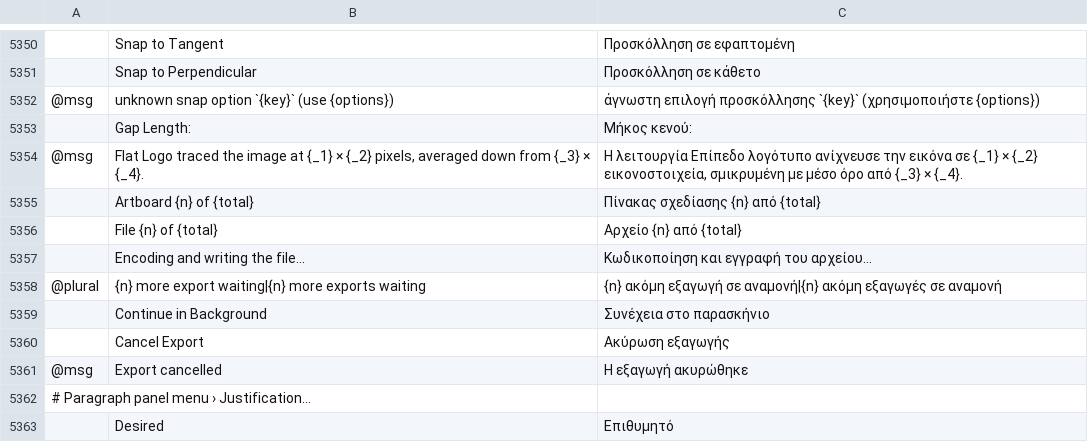
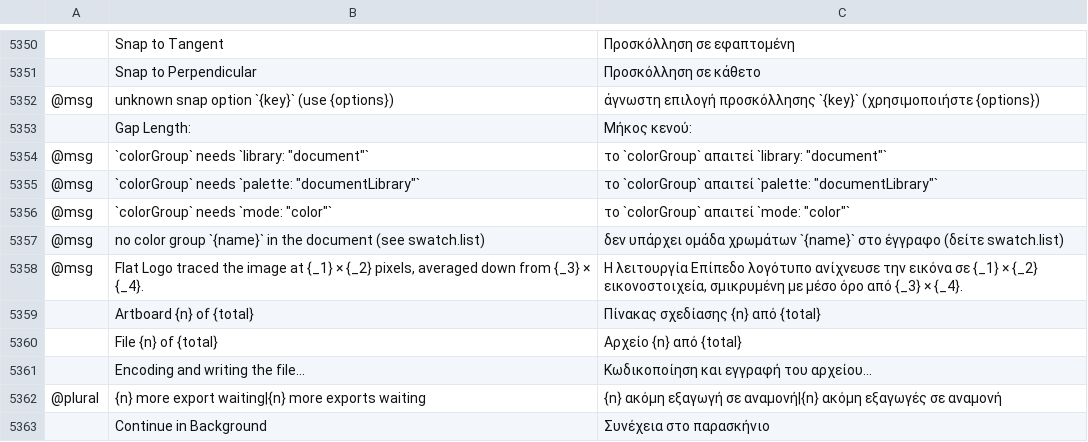
Before and after one commit to 0x-fork/vectorcraft, a TSV file: crates/ui-egui/src/i18n/el.tsv, drawn as a sheet; only a part is shown, gaps mark what is left out; the shorter side is filled out with more unchanged rows; the diff names each change by its address in the sheet, - before the commit and + after, or states it on an @@ line.

```diff
--- a/crates/ui-egui/src/i18n/el.tsv
+++ b/crates/ui-egui/src/i18n/el.tsv
+row 5354: @msg | `colorGroup` needs `library: "document"` | το `colorGroup` απαιτεί `library: "document"`
+row 5355: @msg | `colorGroup` needs `palette: "documentLibrary"` | το `colorGroup` απαιτεί `palette: "documentLibrary"`
+row 5356: @msg | `colorGroup` needs `mode: "color"` | το `colorGroup` απαιτεί `mode: "color"`
+row 5357: @msg | no color group `{name}` in the document (see swatch.list) | δεν υπάρχει ομάδα χρωμάτων `{name}` στο έγγραφο (δείτε swatch.list)
```
Also changed, not shown: crates/ui-egui/src/i18n/hu.tsv, crates/ui-egui/src/i18n/ja.tsv, 23 other files.
